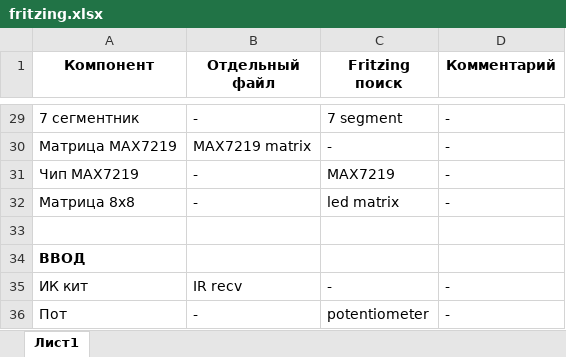
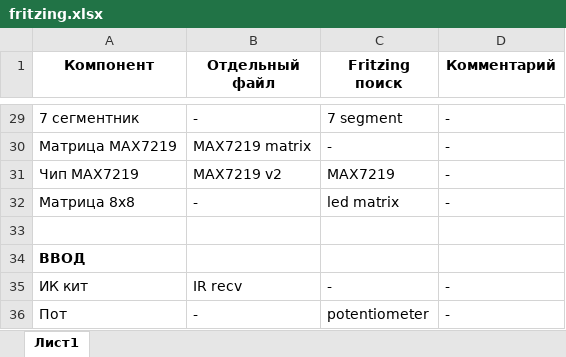
Before and after one commit to AlexGyver/GyverKIT, an Excel workbook: Fritzing parts/fritzing.xlsx, sheet Лист1, drawn as a sheet; only a part is shown, gaps mark what is left out; values as stored, in another font and other column widths than the file's, no borders; the diff names each change by its address in the sheet, - before the commit and + after, or states it on an @@ line.

```diff
--- a/Fritzing parts/fritzing.xlsx (sheet Лист1)
+++ b/Fritzing parts/fritzing.xlsx (sheet Лист1)
-B31 (Отдельный файл): -
+B31 (Отдельный файл): MAX7219 v2
```
Also changed, not shown: 1 other file.
